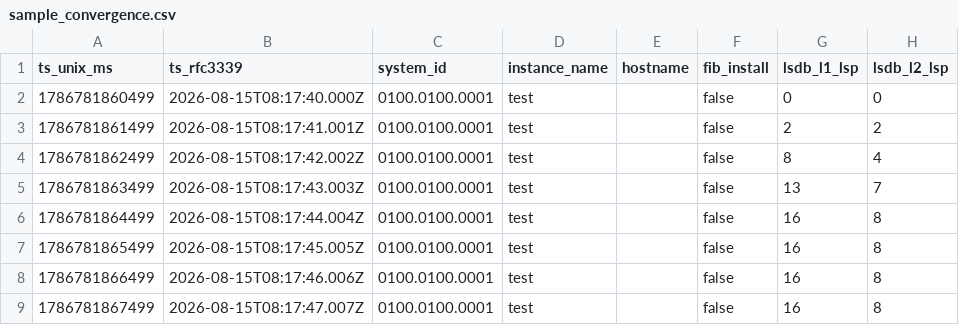
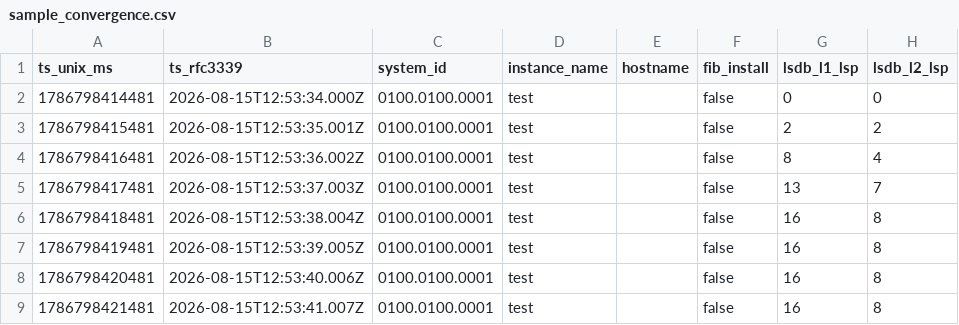
Before and after one commit to chocolatedesue/holo-area-proxy, a CSV file: tools/observability/evidence/sample_convergence.csv, drawn as a sheet; only a part is shown; the diff names each change by its address in the sheet, - before the commit and + after, or states it on an @@ line.

```diff
--- a/tools/observability/evidence/sample_convergence.csv
+++ b/tools/observability/evidence/sample_convergence.csv
-A2 (ts_unix_ms): 1786781860499
+A2 (ts_unix_ms): 1786798414481
-B2 (ts_rfc3339): 2026-08-15T08:17:40.000Z
+B2 (ts_rfc3339): 2026-08-15T12:53:34.000Z
-A3 (ts_unix_ms): 1786781861499
+A3 (ts_unix_ms): 1786798415481
-B3 (ts_rfc3339): 2026-08-15T08:17:41.001Z
+B3 (ts_rfc3339): 2026-08-15T12:53:35.001Z
-A4 (ts_unix_ms): 1786781862499
+A4 (ts_unix_ms): 1786798416481
-B4 (ts_rfc3339): 2026-08-15T08:17:42.002Z
+B4 (ts_rfc3339): 2026-08-15T12:53:36.002Z
-A5 (ts_unix_ms): 1786781863499
+A5 (ts_unix_ms): 1786798417481
-B5 (ts_rfc3339): 2026-08-15T08:17:43.003Z
+B5 (ts_rfc3339): 2026-08-15T12:53:37.003Z
-A6 (ts_unix_ms): 1786781864499
+A6 (ts_unix_ms): 1786798418481
-B6 (ts_rfc3339): 2026-08-15T08:17:44.004Z
+B6 (ts_rfc3339): 2026-08-15T12:53:38.004Z
-A7 (ts_unix_ms): 1786781865499
+A7 (ts_unix_ms): 1786798419481
-B7 (ts_rfc3339): 2026-08-15T08:17:45.005Z
+B7 (ts_rfc3339): 2026-08-15T12:53:39.005Z
-A8 (ts_unix_ms): 1786781866499
+A8 (ts_unix_ms): 1786798420481
-B8 (ts_rfc3339): 2026-08-15T08:17:46.006Z
+B8 (ts_rfc3339): 2026-08-15T12:53:40.006Z
-A9 (ts_unix_ms): 1786781867499
+A9 (ts_unix_ms): 1786798421481
-B9 (ts_rfc3339): 2026-08-15T08:17:47.007Z
+B9 (ts_rfc3339): 2026-08-15T12:53:41.007Z
```
Also changed, not shown: 6 other files.
